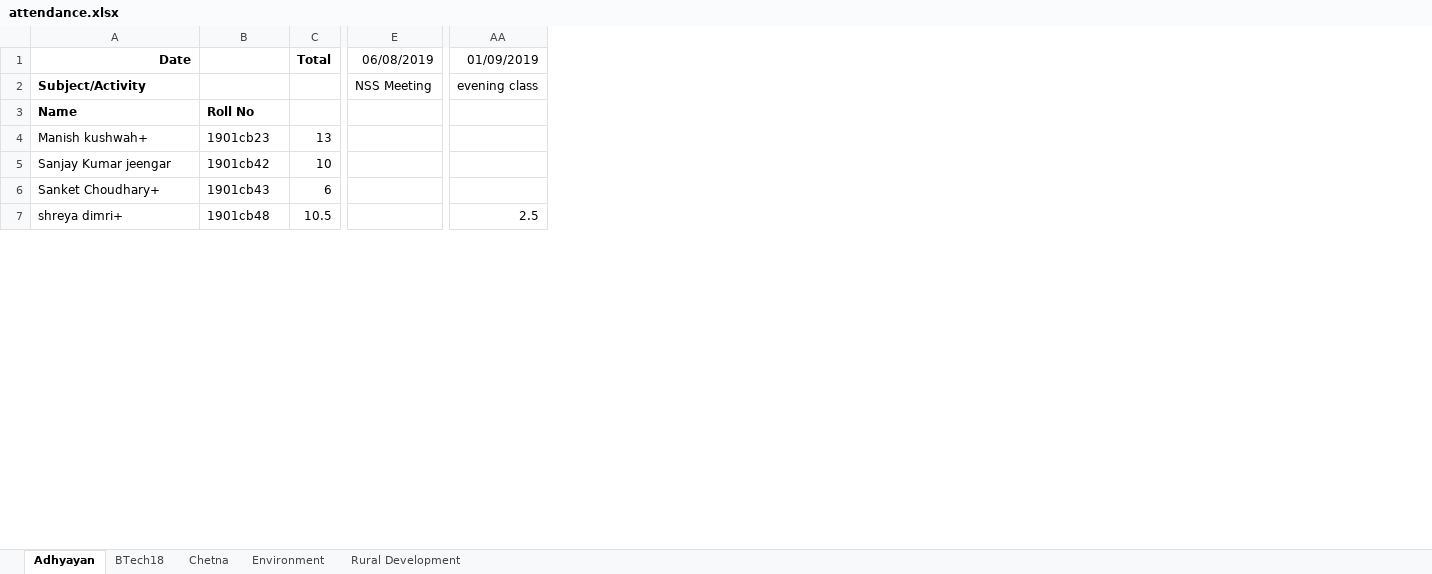
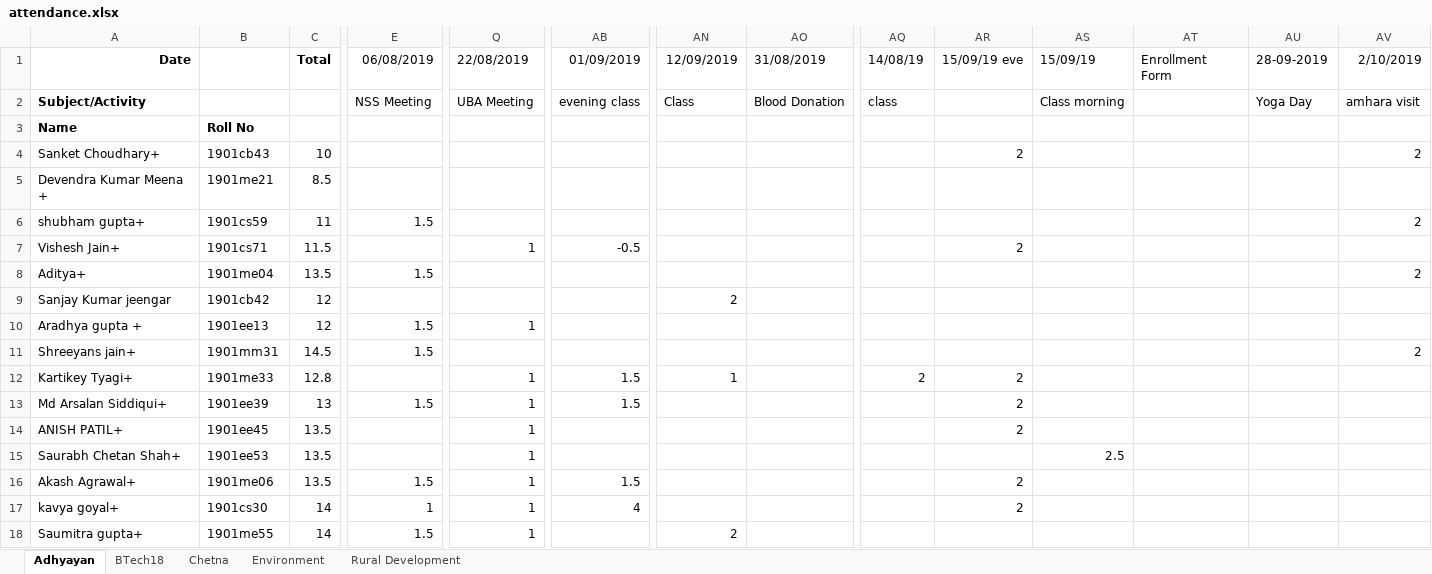
Before and after one commit to NSS-IITPatna/NSSWebpage-Hosted, an Excel workbook: attendance.xlsx, sheet Adhyayan, drawn as a sheet; only a part is shown, gaps mark what is left out; values as stored, in another font and other column widths than the file's, no borders; charts and pictures and table styles not drawn; removed rows and columns are numbered as before the commit, all else as after; rows hold the shown columns only; the diff covers the shown part only; the diff names each change by its address in the sheet, - before the commit and + after, or states it on an @@ line.

```diff
--- a/attendance.xlsx (sheet Adhyayan)
+++ b/attendance.xlsx (sheet Adhyayan)
+column Q, rows 1-2: 22/08/2019 | UBA Meeting; row 18: 1
+column AN, rows 1-2: 12/09/2019 | Class; row 9: 2; row 18: 2
+column AO, rows 1-2: 31/08/2019 | Blood Donation
+column AQ, rows 1-2: 14/08/19 | class
+column AR, row 1: 15/09/19 eve
+column AS, rows 1-2: 15/09/19 | Class morning
+column AT, row 1: Enrollment Form
+column AU, rows 1-2: 28-09-2019 | Yoga Day
+column AV, rows 1-2: 2/10/2019 | amhara visit
-row 4: Manish kushwah+ | 1901cb23 | 13
+row 4: Sanket Choudhary+ | 1901cb43 | 10 |  |  |  |  |  |  | 2 |  |  |  | 2
+row 5: Devendra Kumar Meena + | 1901me21 | 8.5
+row 6: shubham gupta+ | 1901cs59 | 11 | 1.5 |  |  |  |  |  |  |  |  |  | 2
+row 7: Vishesh Jain+ | 1901cs71 | 11.5 |  | 1 | -0.5 |  |  |  | 2
+row 8: Aditya+ | 1901me04 | 13.5 | 1.5 |  |  |  |  |  |  |  |  |  | 2
-C9: 10
+C9: 12
-row 6: Sanket Choudhary+ | 1901cb43 | 6
+row 10: Aradhya gupta + | 1901ee13 | 12 | 1.5 | 1
+row 11: Shreeyans jain+ | 1901mm31 | 14.5 | 1.5 |  |  |  |  |  |  |  |  |  | 2
+row 12: Kartikey Tyagi+ | 1901me33 | 12.8 |  | 1 | 1.5 | 1 |  | 2 | 2
+row 13: Md Arsalan Siddiqui+ | 1901ee39 | 13 | 1.5 | 1 | 1.5 |  |  |  | 2
+row 14: ANISH PATIL+ | 1901ee45 | 13.5 |  | 1 |  |  |  |  | 2
+row 15: Saurabh Chetan Shah+ | 1901ee53 | 13.5 |  | 1 |  |  |  |  |  | 2.5
+row 16: Akash Agrawal+ | 1901me06 | 13.5 | 1.5 | 1 | 1.5 |  |  |  | 2
+row 17: kavya goyal+ | 1901cs30 | 14 | 1 | 1 | 4 |  |  |  | 2
-A18: shreya dimri+
+A18: Saumitra gupta+
-B18: 1901cb48
+B18: 1901me55
-C18: 10.5
+C18: 14
-E18: (empty)
+E18: 1.5
-AB18: 2.5
+AB18: (empty)
```
Also changed, not shown: 22 added rows, 34 removed rows, 1 added column and 26 edited cells elsewhere in this sheet, sheet Environment, sheet Rural Development, sheet Chetna, sheet BTech18, formulas that keep their value, 4 other files.
